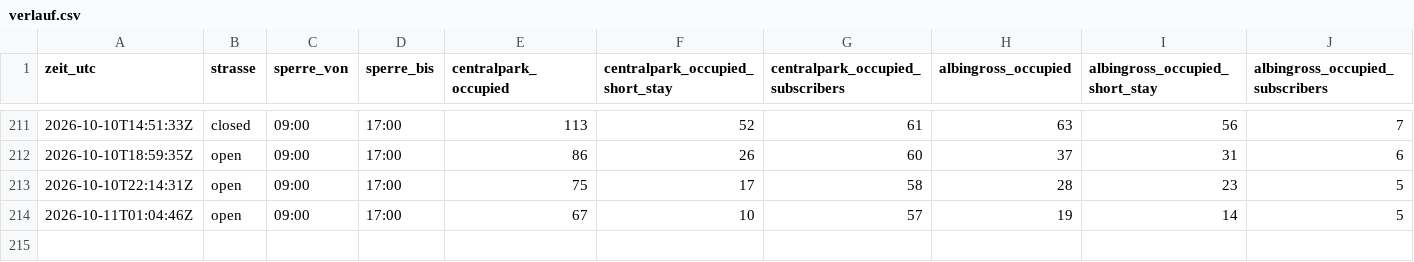
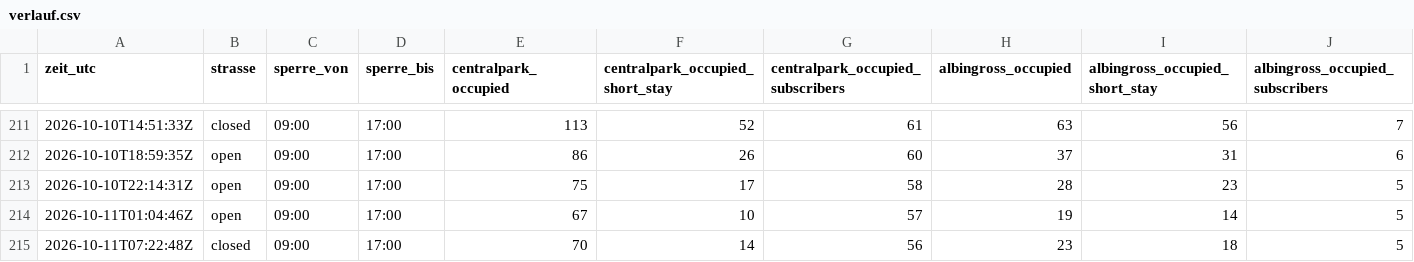
Before and after one commit to DiliDjent/zoa-app, a CSV file: static/verlauf/verlauf.csv, drawn as a sheet; only a part is shown, gaps mark what is left out; rows hold the shown columns only; the diff names each change by its address in the sheet, - before the commit and + after, or states it on an @@ line.

Commit message:
Verlauf: 2026-10-11 07:22 UTC

```diff
--- a/static/verlauf/verlauf.csv
+++ b/static/verlauf/verlauf.csv
+row 215: 2026-10-11T07:22:48Z | closed | 09:00 | 17:00 | 70 | 14 | 56 | 23 | 18 | 5
```
